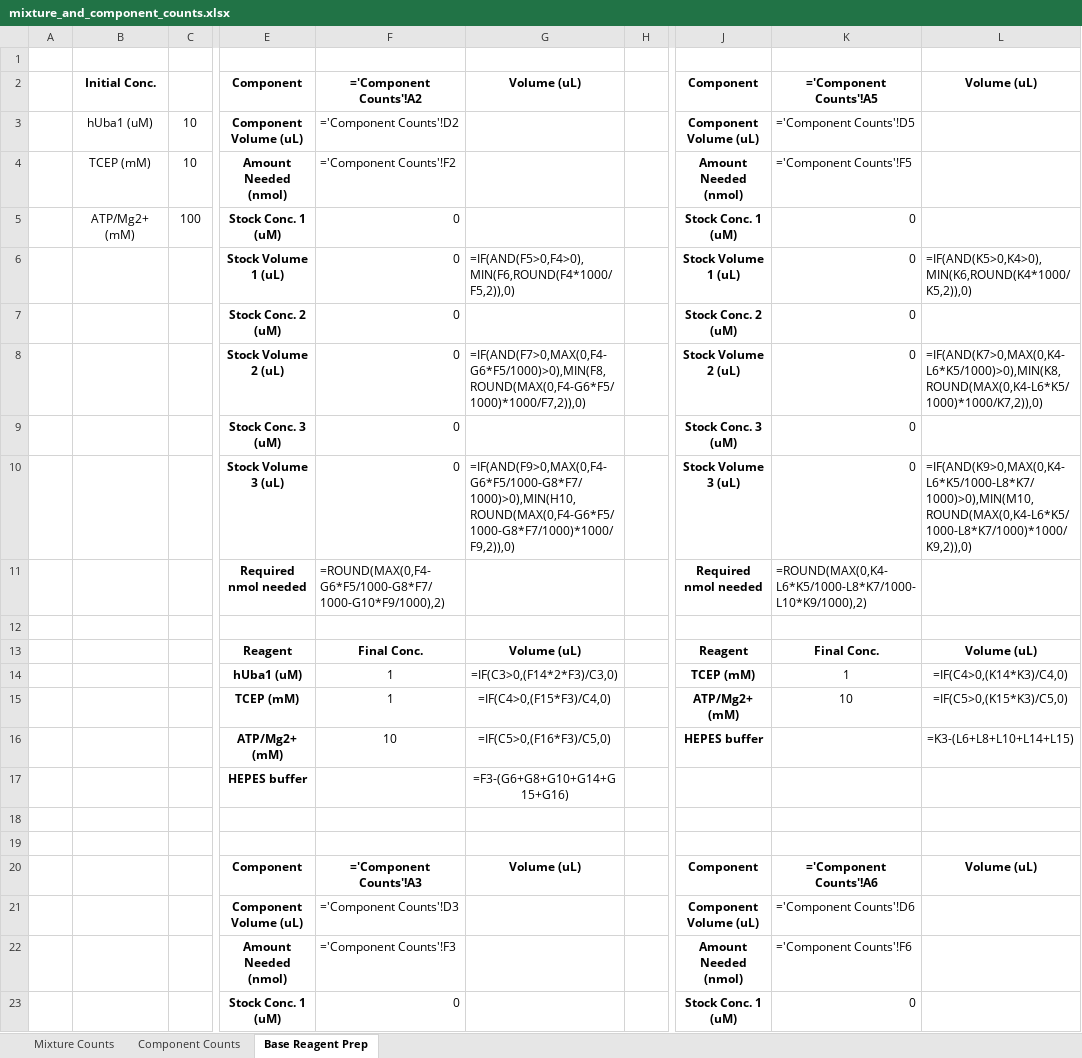
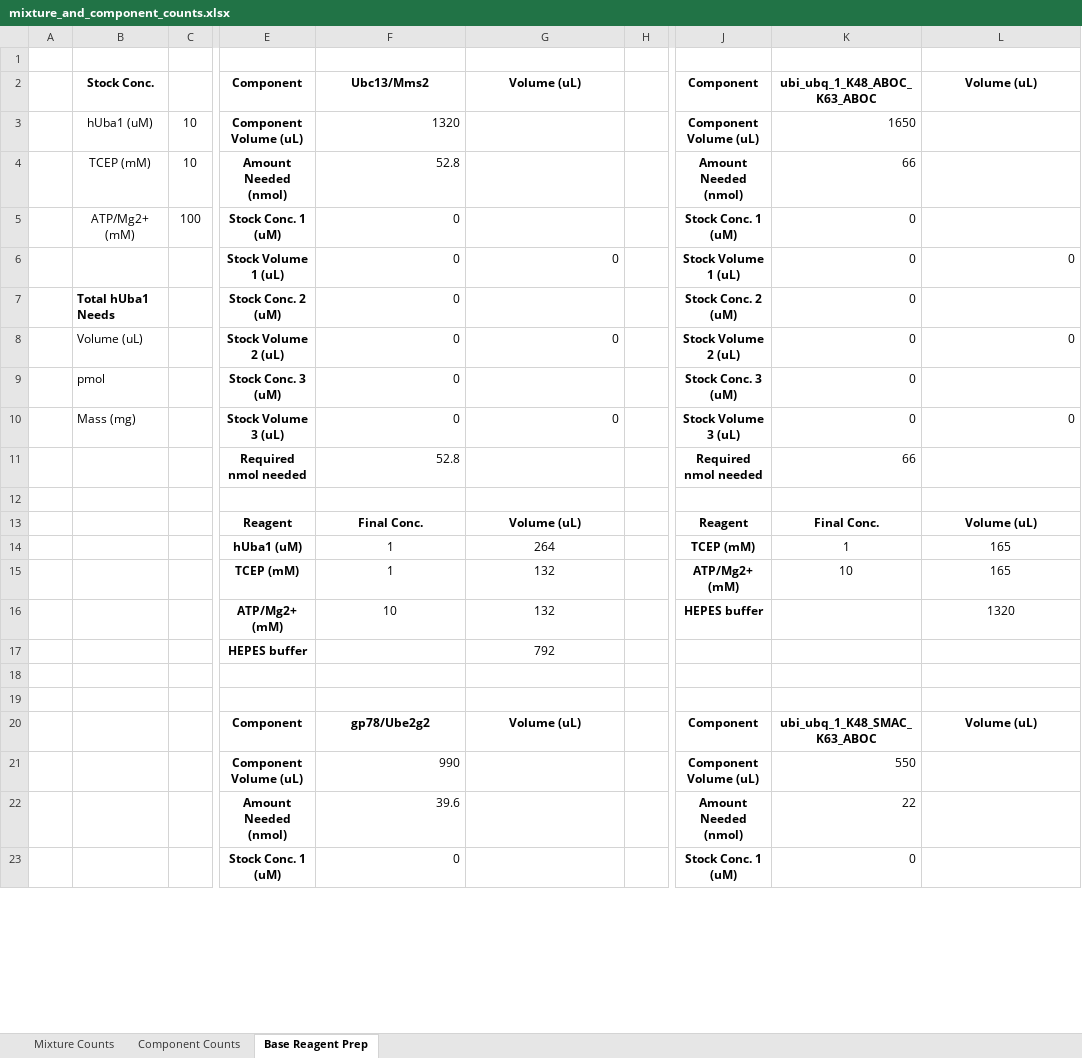
Before and after one commit to erickummelstedt/ubiquitinformatics, an Excel workbook: mixture_and_component_counts.xlsx, sheet Base Reagent Prep, drawn as a sheet; only a part is shown, gaps mark what is left out; values as stored, in another font and other column widths than the file's, no borders; formulas without a stored value are shown as written; the diff covers the shown part only; the diff names each change by its address in the sheet, - before the commit and + after, or states it on an @@ line.

```diff
--- a/mixture_and_component_counts.xlsx (sheet Base Reagent Prep)
+++ b/mixture_and_component_counts.xlsx (sheet Base Reagent Prep)
-B2: Initial Conc.
+B2: Stock Conc.
-F2: ='Component Counts'!A2
+F2: Ubc13/Mms2
-K2: ='Component Counts'!A5
+K2: ubi_ubq_1_K48_ABOC_K63_ABOC
-F3: ='Component Counts'!D2
+F3: 1320
-K3: ='Component Counts'!D5
+K3: 1650
-F4: ='Component Counts'!F2
+F4: 52.8
-K4: ='Component Counts'!F5
+K4: 66
-G6: =IF(AND(F5>0,F4>0),MIN(F6,ROUND(F4*1000/F5,2)),0)
+G6: 0
-L6: =IF(AND(K5>0,K4>0),MIN(K6,ROUND(K4*1000/K5,2)),0)
+L6: 0
-B7: (empty)
+B7: Total hUba1 Needs
-B8: (empty)
+B8: Volume (uL)
-G8: =IF(AND(F7>0,MAX(0,F4-G6*F5/1000)>0),MIN(F8,ROUND(MAX(0,F4-G6*F5/1000)*1000/F7,2)),0)
+G8: 0
-L8: =IF(AND(K7>0,MAX(0,K4-L6*K5/1000)>0),MIN(K8,ROUND(MAX(0,K4-L6*K5/1000)*1000/K7,2)),0)
+L8: 0
-B9: (empty)
+B9: pmol
-B10: (empty)
+B10: Mass (mg)
-G10: =IF(AND(F9>0,MAX(0,F4-G6*F5/1000-G8*F7/1000)>0),MIN(H10,ROUND(MAX(0,F4-G6*F5/1000-G8*F7/1000)*1000/F9,2)),0)
+G10: 0
-L10: =IF(AND(K9>0,MAX(0,K4-L6*K5/1000-L8*K7/1000)>0),MIN(M10,ROUND(MAX(0,K4-L6*K5/1000-L8*K7/1000)*1000/K9,2)),0)
+L10: 0
-F11: =ROUND(MAX(0,F4-G6*F5/1000-G8*F7/1000-G10*F9/1000),2)
+F11: 52.8
-K11: =ROUND(MAX(0,K4-L6*K5/1000-L8*K7/1000-L10*K9/1000),2)
+K11: 66
-G14: =IF(C3>0,(F14*2*F3)/C3,0)
+G14: 264
-L14: =IF(C4>0,(K14*K3)/C4,0)
+L14: 165
-G15: =IF(C4>0,(F15*F3)/C4,0)
+G15: 132
-L15: =IF(C5>0,(K15*K3)/C5,0)
+L15: 165
-G16: =IF(C5>0,(F16*F3)/C5,0)
+G16: 132
-L16: =K3-(L6+L8+L10+L14+L15)
+L16: 1320
-G17: =F3-(G6+G8+G10+G14+G15+G16)
+G17: 792
-F20: ='Component Counts'!A3
+F20: gp78/Ube2g2
-K20: ='Component Counts'!A6
+K20: ubi_ubq_1_K48_SMAC_K63_ABOC
-F21: ='Component Counts'!D3
+F21: 990
-K21: ='Component Counts'!D6
+K21: 550
-F22: ='Component Counts'!F3
+F22: 39.6
-K22: ='Component Counts'!F6
+K22: 22
```
Also changed, not shown: 56 edited cells elsewhere in this sheet, sheet Mixture Counts, sheet Component Counts, 2 other files.
